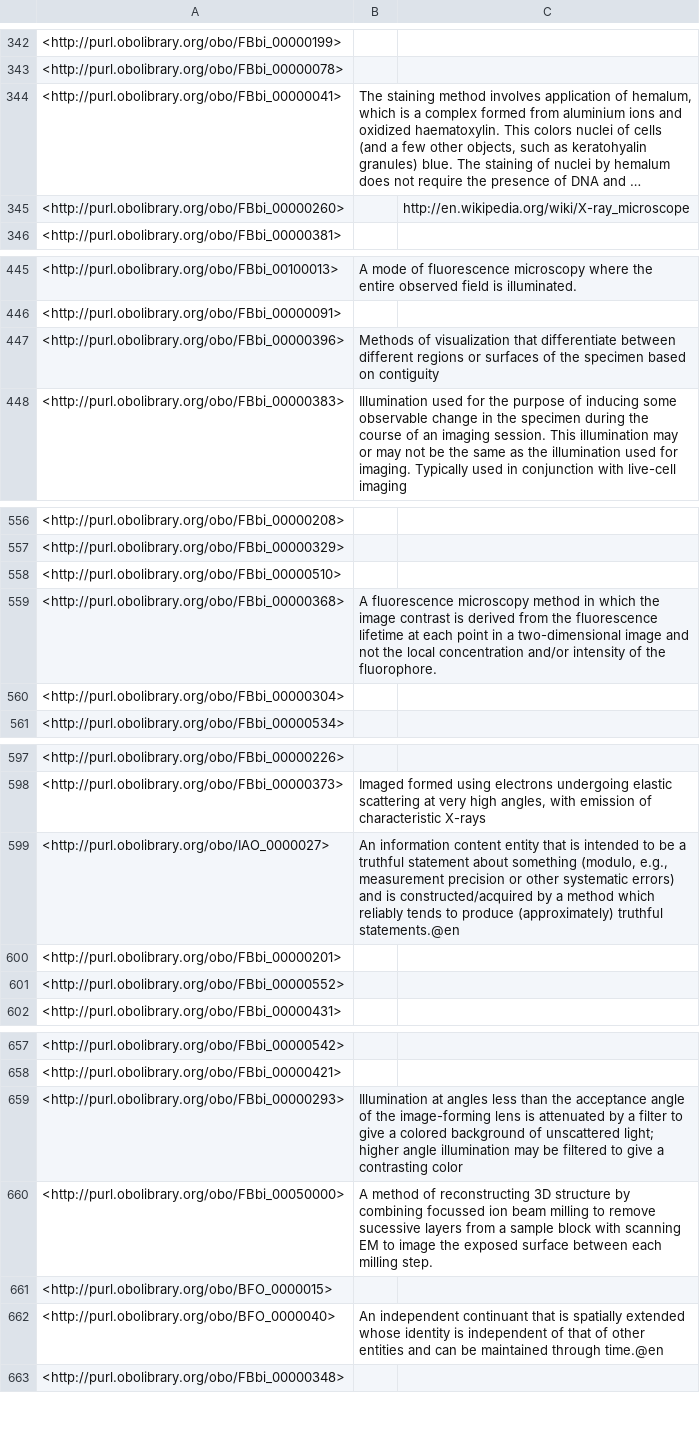
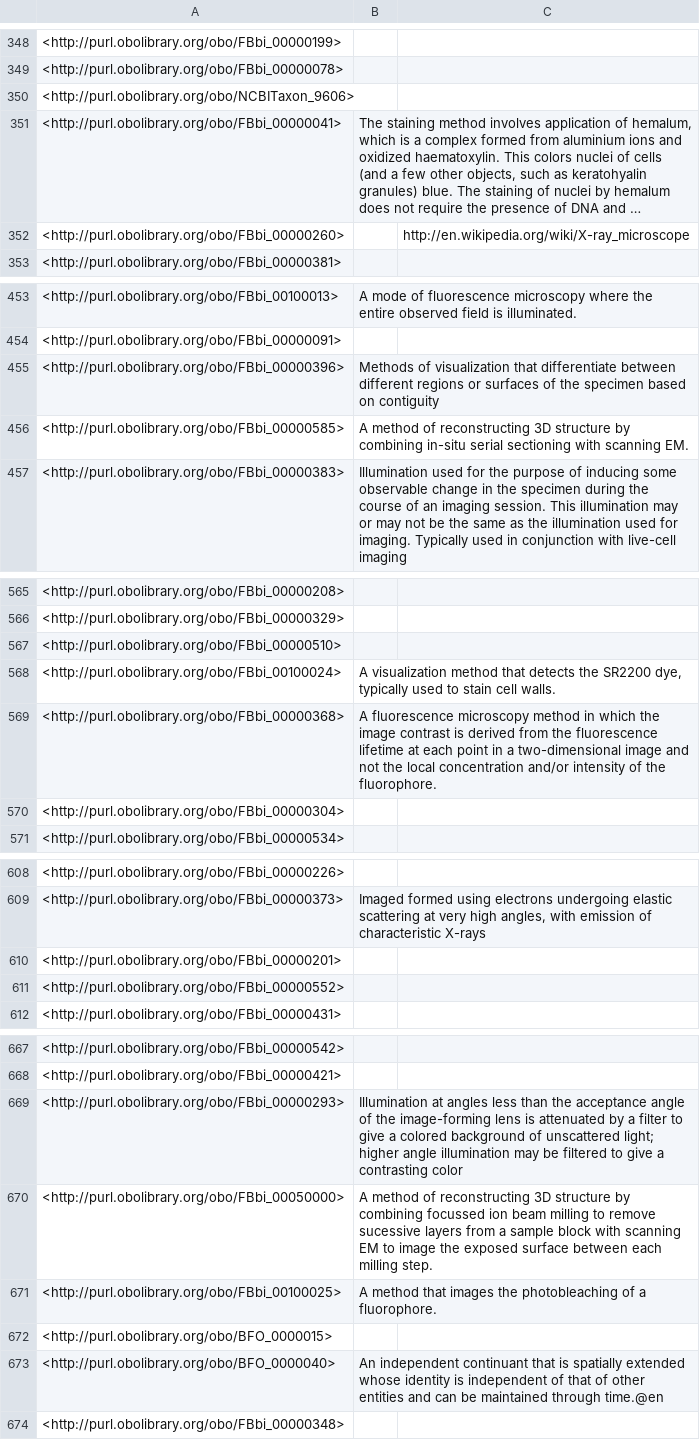
Before and after one commit to foundingGIDE/fbbi, a TSV file: src/ontology/reports/basic-report.tsv, drawn as a sheet; only a part is shown, gaps mark what is left out; long unchanged cells end in …; removed rows and columns are numbered as before the commit, all else as after; the diff covers the shown part only; the diff names each change by its address in the sheet, - before the commit and + after, or states it on an @@ line.

```diff
--- a/src/ontology/reports/basic-report.tsv
+++ b/src/ontology/reports/basic-report.tsv
+row 350: <http://purl.obolibrary.org/obo/NCBITaxon_9606>
+row 456: <http://purl.obolibrary.org/obo/FBbi_00000585> | A method of reconstructing 3D structure by combining in-situ serial sectioning with scanning EM.
+row 568: <http://purl.obolibrary.org/obo/FBbi_00100024> | A visualization method that detects the SR2200 dye, typically used to stain cell walls.
-row 599: <http://purl.obolibrary.org/obo/IAO_0000027> | An information content entity that is intended to be a truthful statement about something (modulo, e.g., measurement precision or other systematic errors) and is constructed/acquired by a method which reliably tends to produce (approximately) truthful statements.@en
+row 671: <http://purl.obolibrary.org/obo/FBbi_00100025> | A method that images the photobleaching of a fluorophore.
```
Also changed, not shown: 10 added rows and 2 removed rows elsewhere in this file, src/ontology/reports/edges.tsv, src/ontology/reports/synonyms.tsv, 1 other file.
